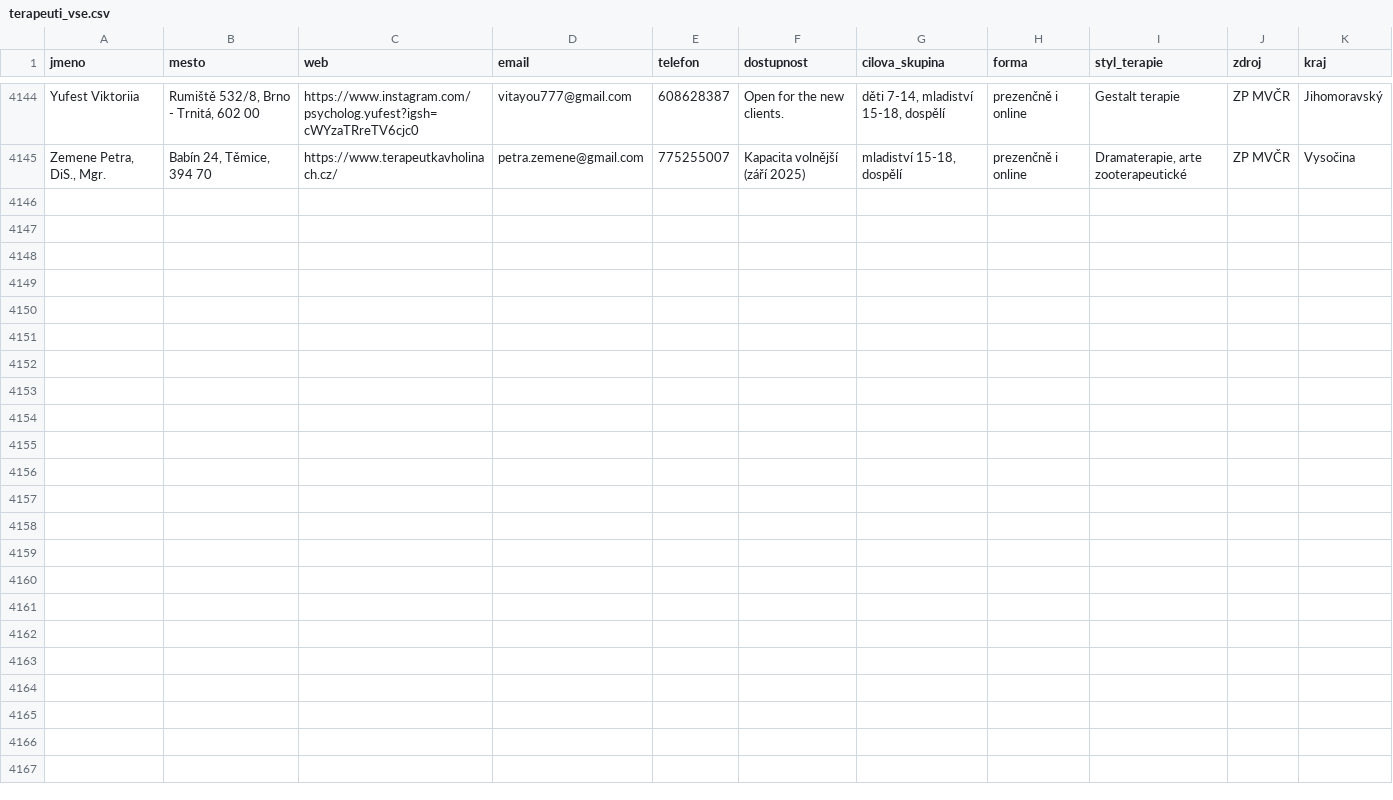
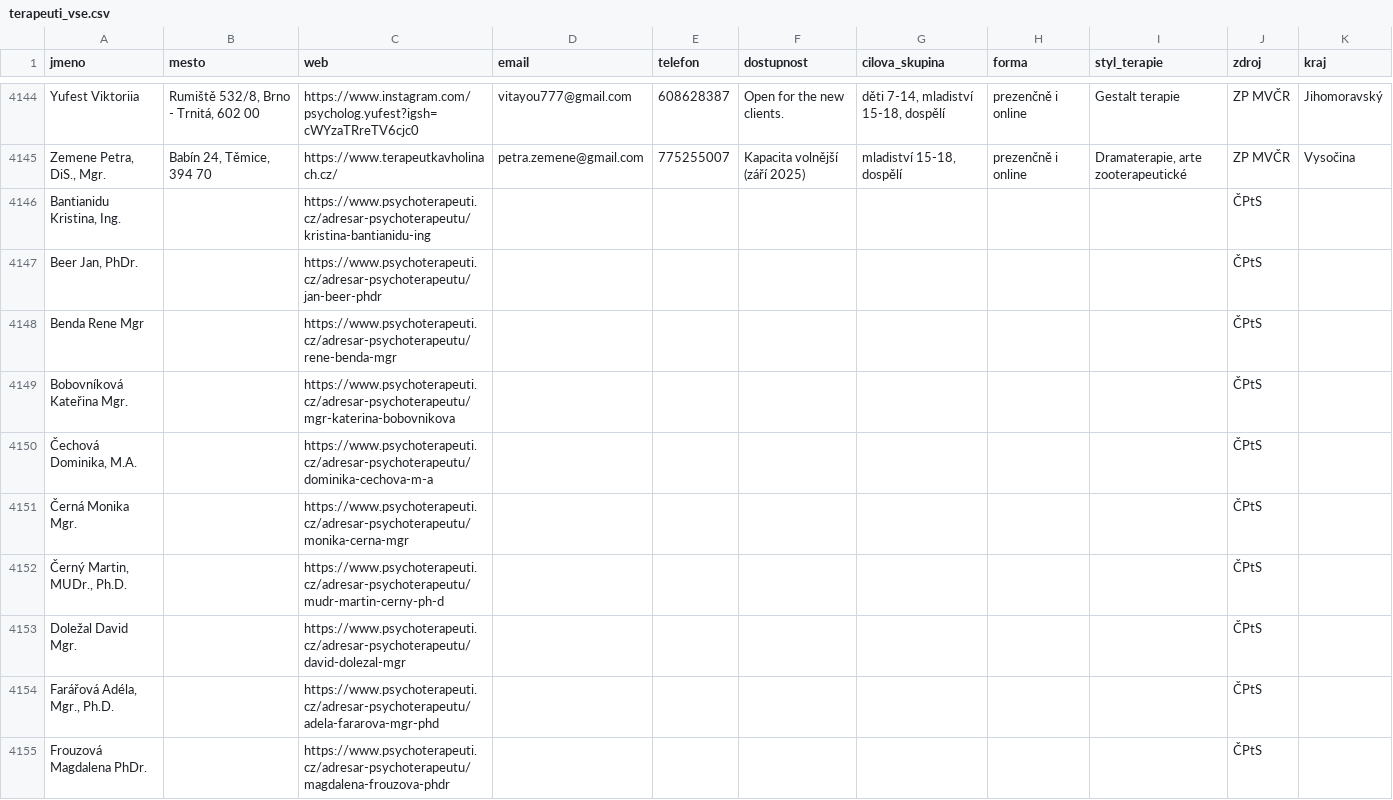
Before and after one commit to bedominik-rgb/terapie-app, a CSV file: terapeuti_vse.csv, drawn as a sheet; only a part is shown, gaps mark what is left out; the diff covers the shown part only; the diff names each change by its address in the sheet, - before the commit and + after, or states it on an @@ line.

```diff
--- a/terapeuti_vse.csv
+++ b/terapeuti_vse.csv
+row 4146: Bantianidu Kristina, Ing. |  | https://www.psychoterapeuti.cz/adresar-psychoterapeutu/kristina-bantianidu-ing |  |  |  |  |  |  | ČPtS
+row 4147: Beer Jan, PhDr. |  | https://www.psychoterapeuti.cz/adresar-psychoterapeutu/jan-beer-phdr |  |  |  |  |  |  | ČPtS
+row 4148: Benda Rene Mgr |  | https://www.psychoterapeuti.cz/adresar-psychoterapeutu/rene-benda-mgr |  |  |  |  |  |  | ČPtS
+row 4149: Bobovníková Kateřina Mgr. |  | https://www.psychoterapeuti.cz/adresar-psychoterapeutu/mgr-katerina-bobovnikova |  |  |  |  |  |  | ČPtS
+row 4150: Čechová Dominika, M.A. |  | https://www.psychoterapeuti.cz/adresar-psychoterapeutu/dominika-cechova-m-a |  |  |  |  |  |  | ČPtS
+row 4151: Černá Monika Mgr. |  | https://www.psychoterapeuti.cz/adresar-psychoterapeutu/monika-cerna-mgr |  |  |  |  |  |  | ČPtS
+row 4152: Černý Martin, MUDr., Ph.D. |  | https://www.psychoterapeuti.cz/adresar-psychoterapeutu/mudr-martin-cerny-ph-d |  |  |  |  |  |  | ČPtS
+row 4153: Doležal David Mgr. |  | https://www.psychoterapeuti.cz/adresar-psychoterapeutu/david-dolezal-mgr |  |  |  |  |  |  | ČPtS
+row 4154: Farářová Adéla, Mgr., Ph.D. |  | https://www.psychoterapeuti.cz/adresar-psychoterapeutu/adela-fararova-mgr-phd |  |  |  |  |  |  | ČPtS
+row 4155: Frouzová Magdalena PhDr. |  | https://www.psychoterapeuti.cz/adresar-psychoterapeutu/magdalena-frouzova-phdr |  |  |  |  |  |  | ČPtS
```
Also changed, not shown: 22 added rows elsewhere in this file, 3 other files.
